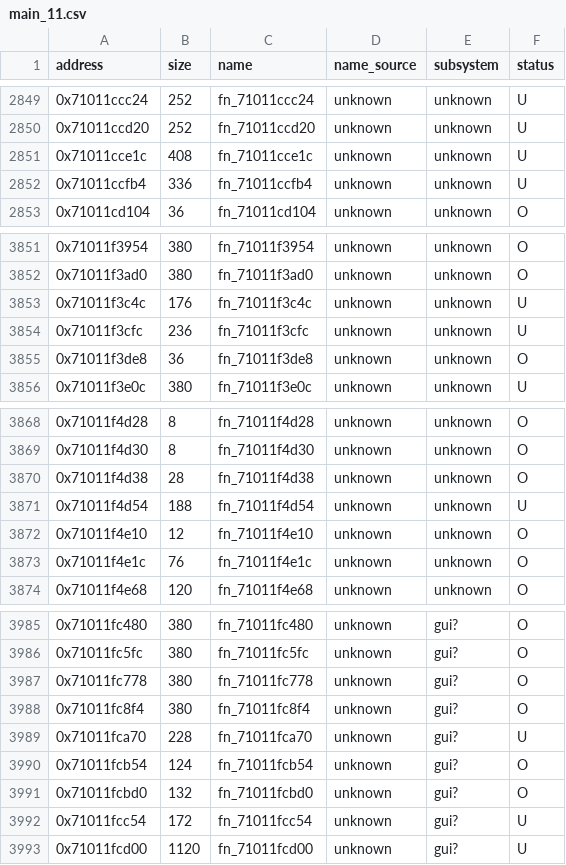
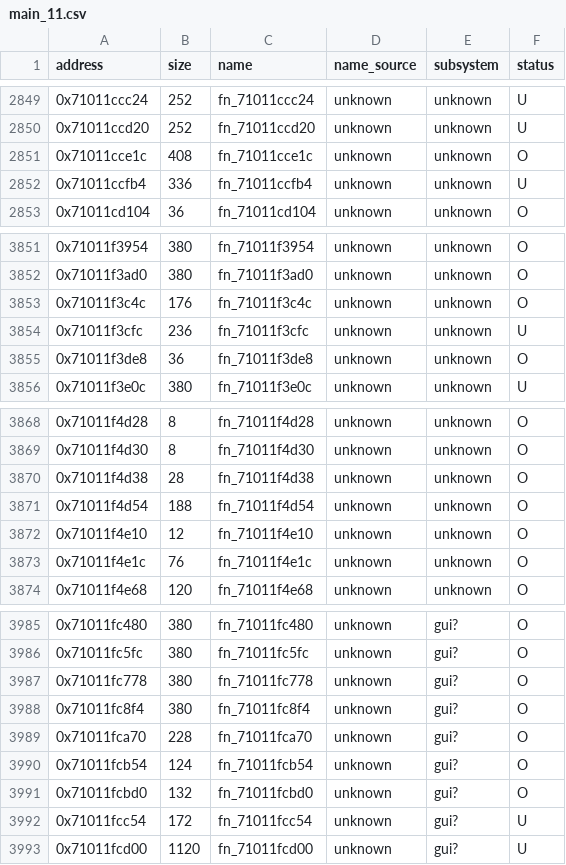
Before and after one commit to var-flotsam/dread-decomp, a CSV file: data/functions/main_11.csv, drawn as a sheet; only a part is shown, gaps mark what is left out.

```diff
--- a/data/functions/main_11.csv
+++ b/data/functions/main_11.csv
@@ -2850,3 +2850,3 @@ address,size,name,name_source,subsystem,status
 0x71011ccd20,252,fn_71011ccd20,unknown,unknown,U
-0x71011cce1c,408,fn_71011cce1c,unknown,unknown,U
+0x71011cce1c,408,fn_71011cce1c,unknown,unknown,O
 0x71011ccfb4,336,fn_71011ccfb4,unknown,unknown,U
@@ -3852,3 +3852,3 @@ address,size,name,name_source,subsystem,status
 0x71011f3ad0,380,fn_71011f3ad0,unknown,unknown,O
-0x71011f3c4c,176,fn_71011f3c4c,unknown,unknown,U
+0x71011f3c4c,176,fn_71011f3c4c,unknown,unknown,O
 0x71011f3cfc,236,fn_71011f3cfc,unknown,unknown,U
@@ -3870,3 +3870,3 @@ address,size,name,name_source,subsystem,status
 0x71011f4d38,28,fn_71011f4d38,unknown,unknown,O
-0x71011f4d54,188,fn_71011f4d54,unknown,unknown,U
+0x71011f4d54,188,fn_71011f4d54,unknown,unknown,O
 0x71011f4e10,12,fn_71011f4e10,unknown,unknown,O
@@ -3988,3 +3988,3 @@ address,size,name,name_source,subsystem,status
 0x71011fc8f4,380,fn_71011fc8f4,unknown,gui?,O
-0x71011fca70,228,fn_71011fca70,unknown,gui?,U
+0x71011fca70,228,fn_71011fca70,unknown,gui?,O
 0x71011fcb54,124,fn_71011fcb54,unknown,gui?,O
```
Also changed, not shown: 5 other files.
